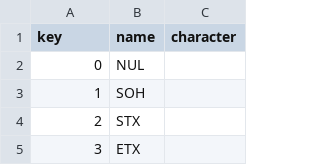
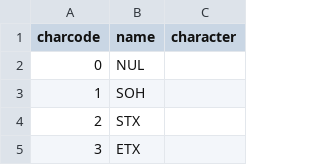
Before and after one commit to joncampbell123/a-pile-of-documentation, a CSV file: tables/charset/ebcdic/ebcdic--ibm-website-docs.csv (was __OLD__2/tables/charset/ebcdic--ibm-website-docs.csv), drawn as a sheet; only a part is shown.

```diff
--- a/__OLD__2/tables/charset/ebcdic--ibm-website-docs.csv
+++ b/tables/charset/ebcdic/ebcdic--ibm-website-docs.csv
@@ -1,2 +1,2 @@
-key,name,character
+charcode,name,character
 0,NUL,
```
Also changed, not shown: tables/charset/ebcdic/ebcdic--programmer-pc-sourcebook-ms-press-1988.csv, tables/charset/ebcdic/ebcdic--wikipedia.csv, 7 other files.
